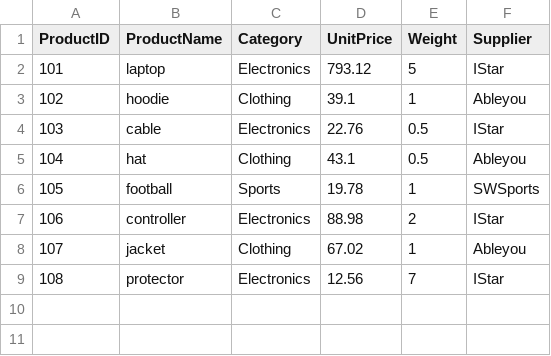
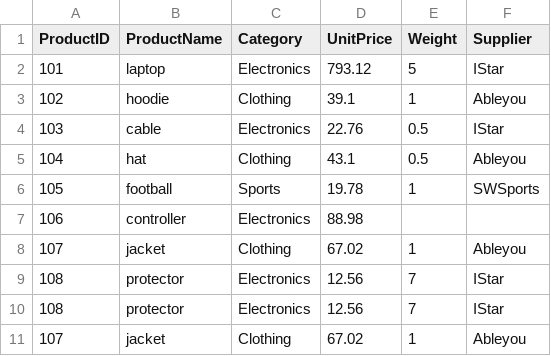
Before and after one commit to hrawp/smart-store-aaron, a CSV file: data/raw/products_data.csv, drawn as a sheet.

```diff
--- a/data/raw/products_data.csv
+++ b/data/raw/products_data.csv
@@ -6,4 +6,6 @@ ProductID,ProductName,Category,UnitPrice,Weight,Supplier
 105,football,Sports,19.78,1,SWSports
-106,controller,Electronics,88.98,2,IStar
+106,controller,Electronics,88.98,,
 107,jacket,Clothing,67.02,1,Ableyou
 108,protector,Electronics,12.56,7,IStar
+108,protector,Electronics,12.56,7,IStar
+107,jacket,Clothing,67.02,1,Ableyou
```
Also changed, not shown: data/prepared/customers_data_prepared.csv, data/prepared/products_data_prepared.csv, 9 other files.
